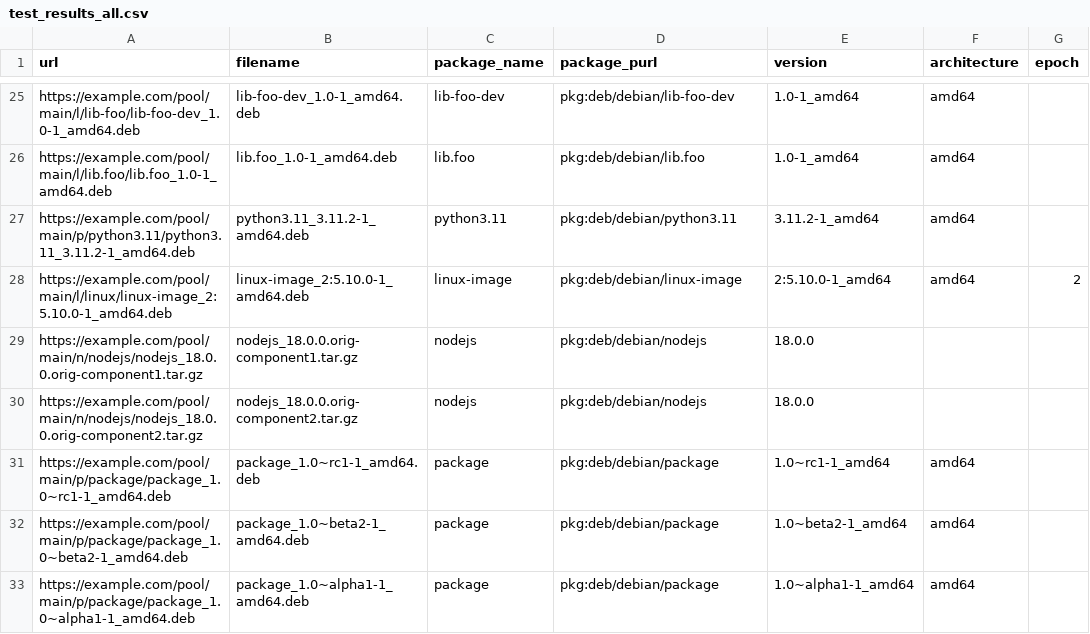
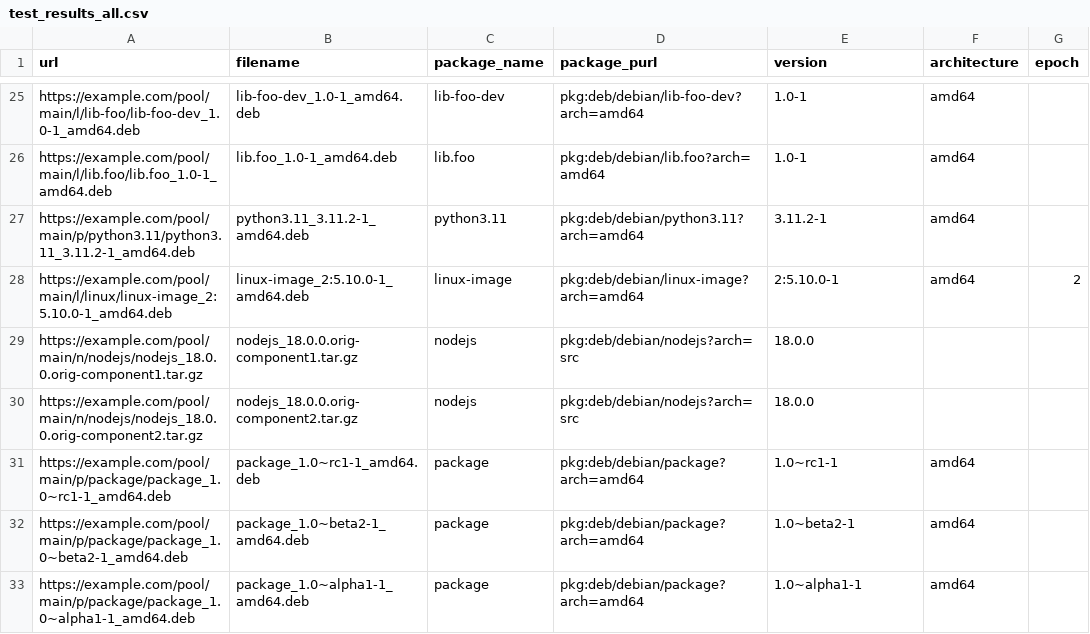
Before and after one commit to binary-1024/OPENEULER, a CSV file: test_results_all.csv, drawn as a sheet; only a part is shown, gaps mark what is left out; the diff covers the shown part only; the diff names each change by its address in the sheet, - before the commit and + after, or states it on an @@ line.

Commit message:
修改了purl 和 version的规则

```diff
--- a/test_results_all.csv
+++ b/test_results_all.csv
-D25 (package_purl): pkg:deb/debian/lib-foo-dev
+D25 (package_purl): pkg:deb/debian/lib-foo-dev?arch=amd64
-E25:E26 (version): 1.0-1_amd64
+E25:E26 (version): 1.0-1
-D26 (package_purl): pkg:deb/debian/lib.foo
+D26 (package_purl): pkg:deb/debian/lib.foo?arch=amd64
-D27 (package_purl): pkg:deb/debian/python3.11
+D27 (package_purl): pkg:deb/debian/python3.11?arch=amd64
-E27 (version): 3.11.2-1_amd64
+E27 (version): 3.11.2-1
-D28 (package_purl): pkg:deb/debian/linux-image
+D28 (package_purl): pkg:deb/debian/linux-image?arch=amd64
-E28 (version): 2:5.10.0-1_amd64
+E28 (version): 2:5.10.0-1
-D29:D30 (package_purl): pkg:deb/debian/nodejs
+D29:D30 (package_purl): pkg:deb/debian/nodejs?arch=src
-D31:D33 (package_purl): pkg:deb/debian/package
+D31:D33 (package_purl): pkg:deb/debian/package?arch=amd64
-E31 (version): 1.0~rc1-1_amd64
+E31 (version): 1.0~rc1-1
-E32 (version): 1.0~beta2-1_amd64
+E32 (version): 1.0~beta2-1
-E33 (version): 1.0~alpha1-1_amd64
+E33 (version): 1.0~alpha1-1
```
Also changed, not shown: 40 edited cells elsewhere in this file, 4 other files.
